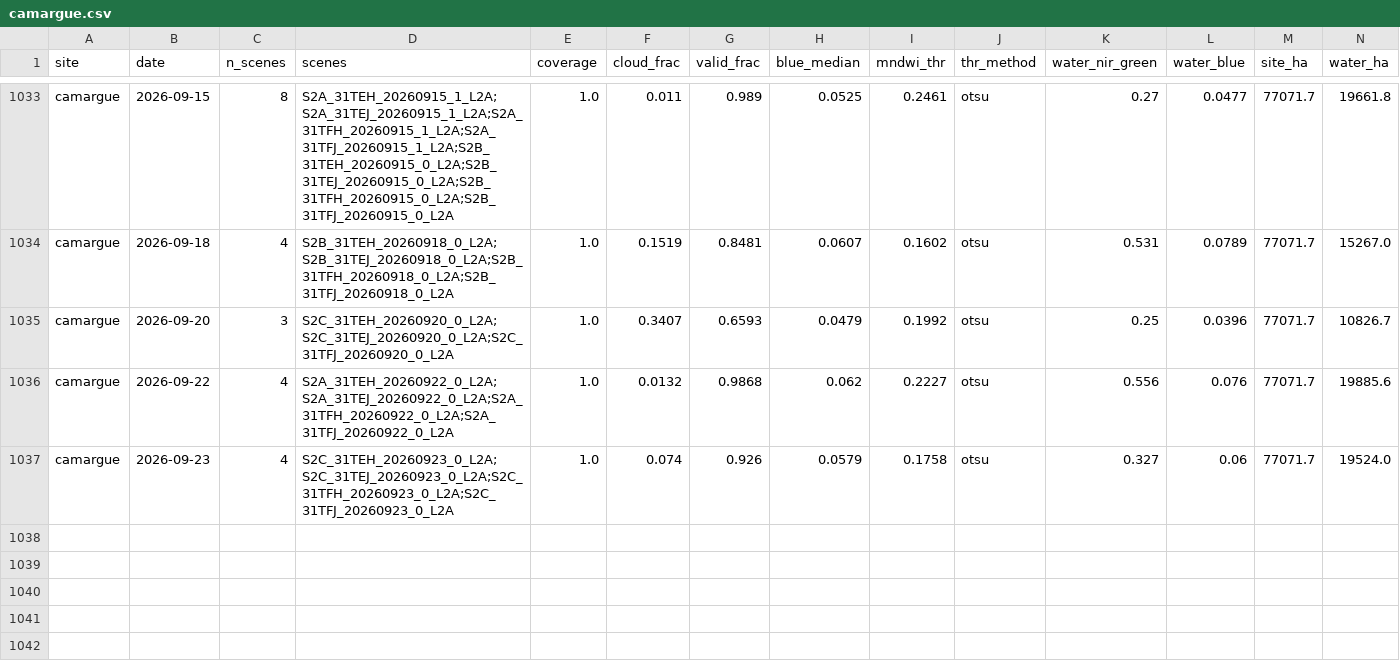
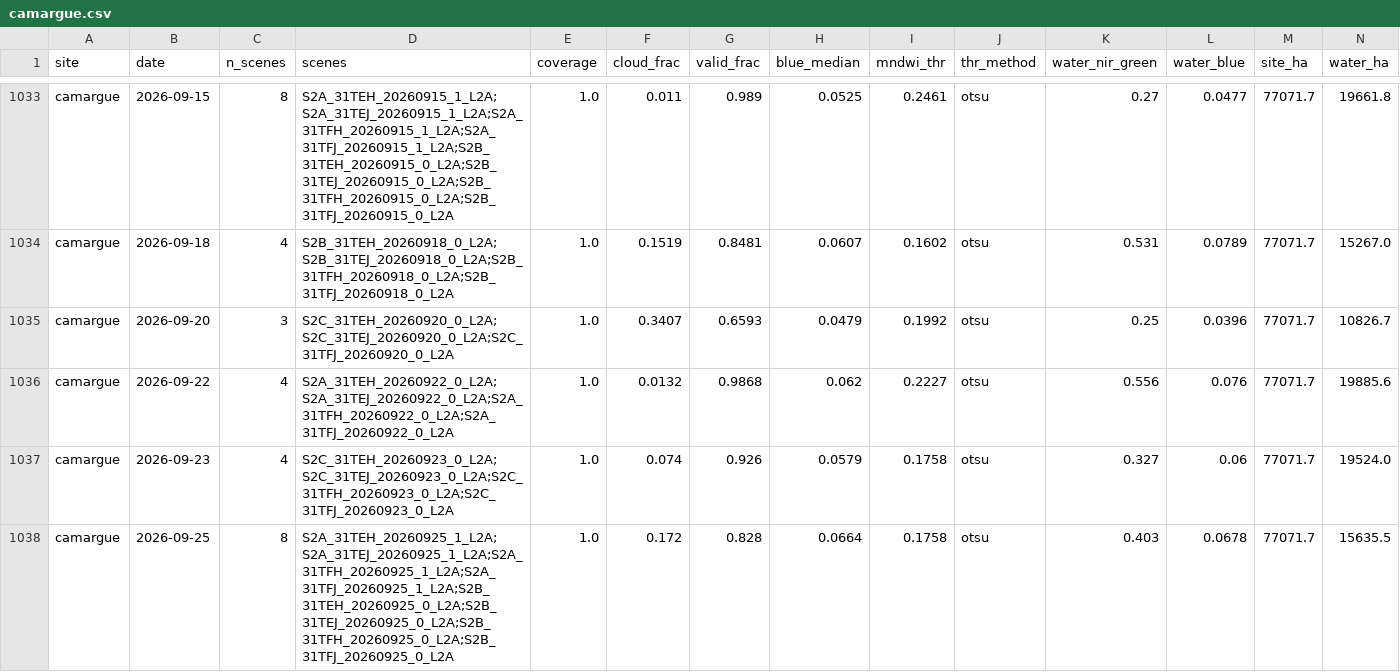
Before and after one commit to Asensio94/vigilancia-humedales, a CSV file: data/series/camargue.csv, drawn as a sheet; only a part is shown, gaps mark what is left out; rows hold the shown columns only; the diff names each change by its address in the sheet, - before the commit and + after, or states it on an @@ line.

```diff
--- a/data/series/camargue.csv
+++ b/data/series/camargue.csv
+row 1038: camargue | 2026-09-25 | 8 | S2A_31TEH_20260925_1_L2A;S2A_31TEJ_20260925_1_L2A;S2A_31TFH_20260925_1_L2A;S2A_31TFJ_20260925_1_L2A;S2B_31TEH_20260925_0_L2A;S2B_31TEJ_20260925_0_L2A;S2B_31TFH_20260925_0_L2A;S2B_31TFJ_20260925_0_L2A | 1.0 | 0.172 | 0.828 | 0.0664 | 0.1758 | otsu | 0.403 | 0.0678 | 77071.7 | 15635.5
```
Also changed, not shown: data/series/dombes.csv, data/series/lac-du-der.csv.
